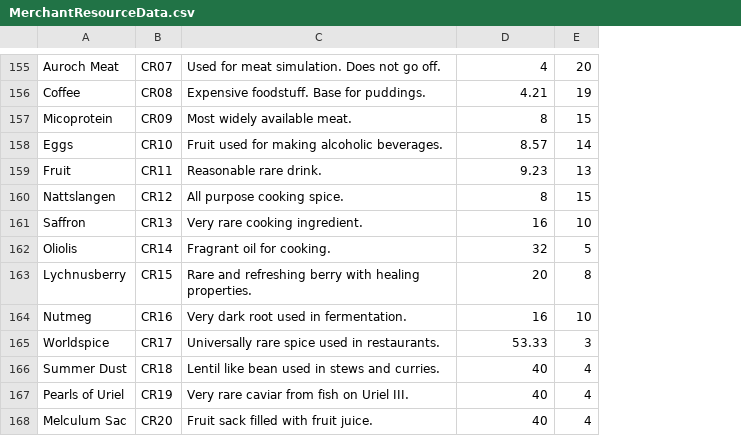
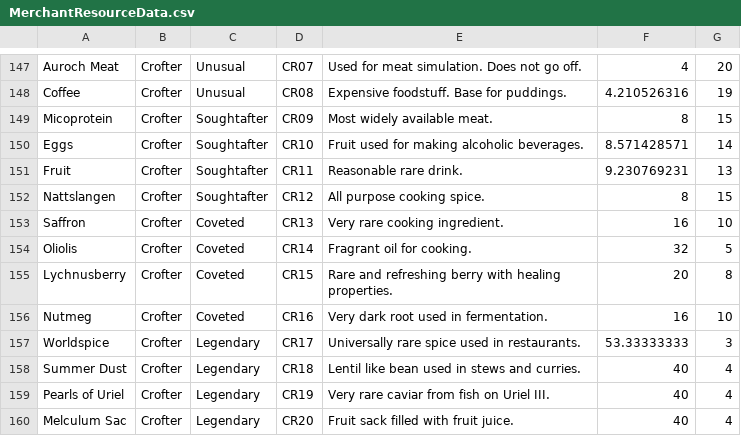
Before and after one commit to Shemamforash/ECONOMOS, a CSV file: MerchantResourceData.csv, drawn as a sheet; only a part is shown, gaps mark what is left out; addresses are those after the commit; the diff covers the shown part only; the diff names each change by its address in the sheet, - before the commit and + after, or states it on an @@ line.

```diff
--- a/MerchantResourceData.csv
+++ b/MerchantResourceData.csv
+column B, rows 147-160: all Crofter
+column C, rows 147-160: Unusual | Unusual | Soughtafter | Soughtafter | Soughtafter | Soughtafter | Coveted | Coveted | Coveted | Coveted | Legendary | Legendary | Legendary | Legendary
-F148: 4.21
+F148: 4.210526316
-F150: 8.57
+F150: 8.571428571
-F151: 9.23
+F151: 9.230769231
-F157: 53.33
+F157: 53.33333333
```
Also changed, not shown: 8 removed rows and 85 edited cells elsewhere in this file, CraftingResourceData.csv, 9 other files.
